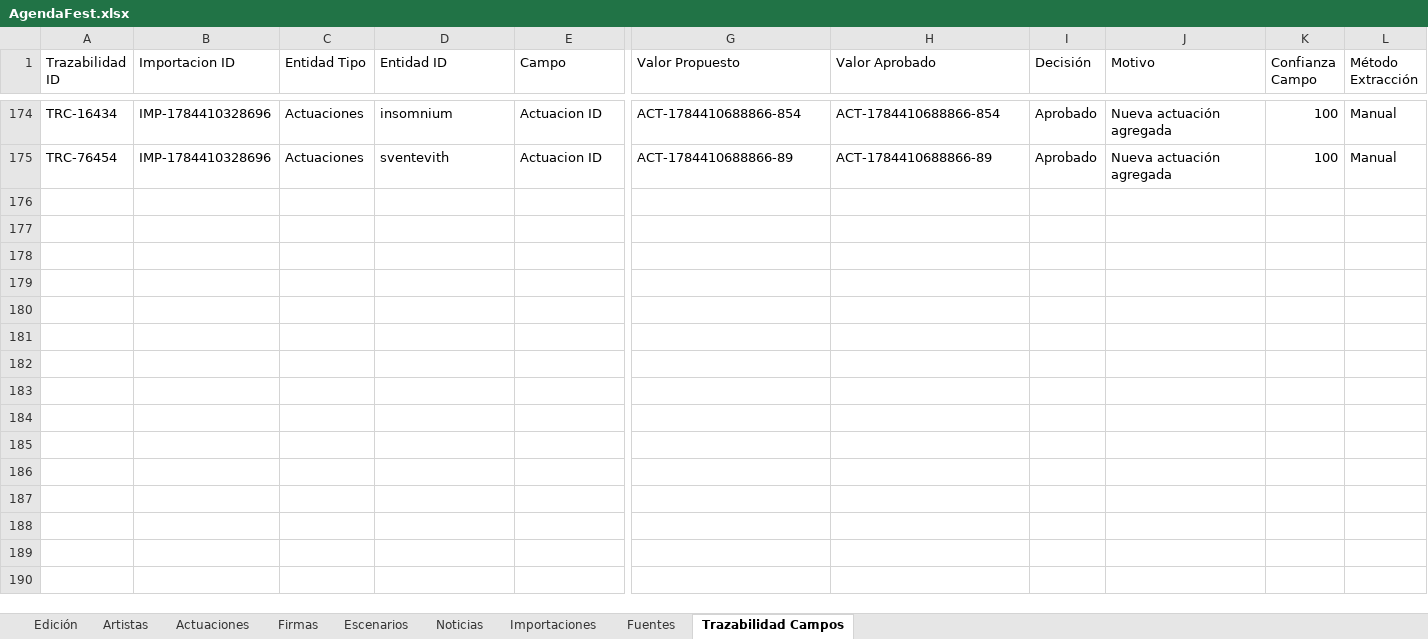
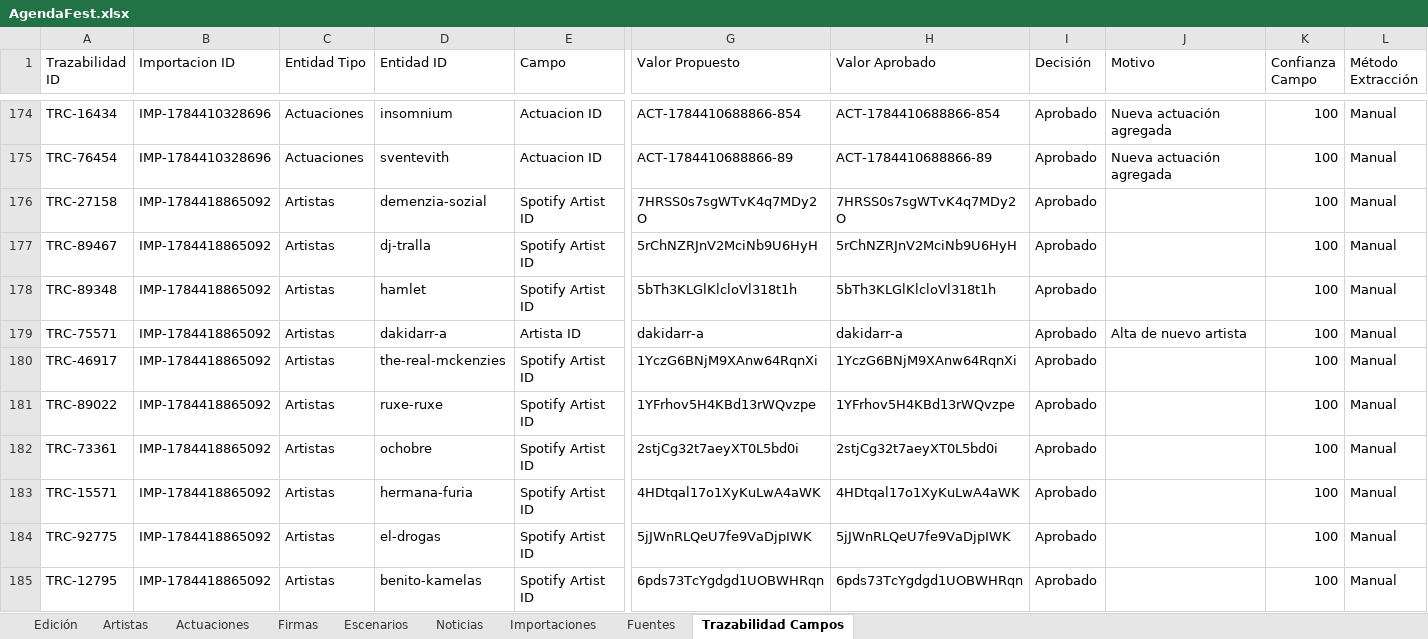
Before and after one commit to joseafd/agendafest, an Excel workbook: AgendaFest.xlsx, sheet Trazabilidad Campos, drawn as a sheet; only a part is shown, gaps mark what is left out; values as stored, in another font and other column widths than the file's, no borders; rows hold the shown columns only; the diff covers the shown part only; the diff names each change by its address in the sheet, - before the commit and + after, or states it on an @@ line.

Commit message:
data: sincronizar enlaces de YouTube desde Excel

```diff
--- a/AgendaFest.xlsx (sheet Trazabilidad Campos)
+++ b/AgendaFest.xlsx (sheet Trazabilidad Campos)
+row 176: TRC-27158 | IMP-1784418865092 | Artistas | demenzia-sozial | Spotify Artist ID | 7HRSS0s7sgWTvK4q7MDy2O | 7HRSS0s7sgWTvK4q7MDy2O | Aprobado |  | 100 | Manual
+row 177: TRC-89467 | IMP-1784418865092 | Artistas | dj-tralla | Spotify Artist ID | 5rChNZRJnV2MciNb9U6HyH | 5rChNZRJnV2MciNb9U6HyH | Aprobado |  | 100 | Manual
+row 178: TRC-89348 | IMP-1784418865092 | Artistas | hamlet | Spotify Artist ID | 5bTh3KLGlKlcloVl318t1h | 5bTh3KLGlKlcloVl318t1h | Aprobado |  | 100 | Manual
+row 179: TRC-75571 | IMP-1784418865092 | Artistas | dakidarr-a | Artista ID | dakidarr-a | dakidarr-a | Aprobado | Alta de nuevo artista | 100 | Manual
+row 180: TRC-46917 | IMP-1784418865092 | Artistas | the-real-mckenzies | Spotify Artist ID | 1YczG6BNjM9XAnw64RqnXi | 1YczG6BNjM9XAnw64RqnXi | Aprobado |  | 100 | Manual
+row 181: TRC-89022 | IMP-1784418865092 | Artistas | ruxe-ruxe | Spotify Artist ID | 1YFrhov5H4KBd13rWQvzpe | 1YFrhov5H4KBd13rWQvzpe | Aprobado |  | 100 | Manual
+row 182: TRC-73361 | IMP-1784418865092 | Artistas | ochobre | Spotify Artist ID | 2stjCg32t7aeyXT0L5bd0i | 2stjCg32t7aeyXT0L5bd0i | Aprobado |  | 100 | Manual
+row 183: TRC-15571 | IMP-1784418865092 | Artistas | hermana-furia | Spotify Artist ID | 4HDtqal17o1XyKuLwA4aWK | 4HDtqal17o1XyKuLwA4aWK | Aprobado |  | 100 | Manual
+row 184: TRC-92775 | IMP-1784418865092 | Artistas | el-drogas | Spotify Artist ID | 5jJWnRLQeU7fe9VaDjpIWK | 5jJWnRLQeU7fe9VaDjpIWK | Aprobado |  | 100 | Manual
+row 185: TRC-12795 | IMP-1784418865092 | Artistas | benito-kamelas | Spotify Artist ID | 6pds73TcYgdgd1UOBWHRqn | 6pds73TcYgdgd1UOBWHRqn | Aprobado |  | 100 | Manual
```
Also changed, not shown: 37 added rows elsewhere in this sheet, sheet Actuaciones, sheet Artistas, sheet Importaciones, sheet Fuentes, sheet Escenarios, sheet Edición, 2 other files.
